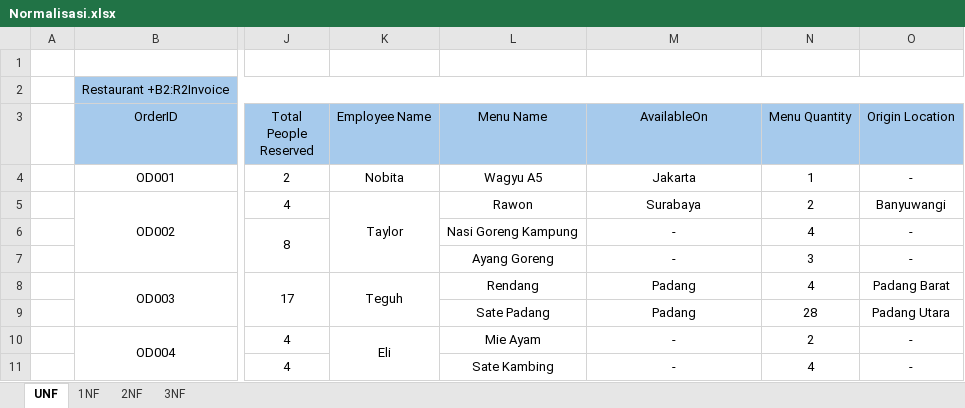
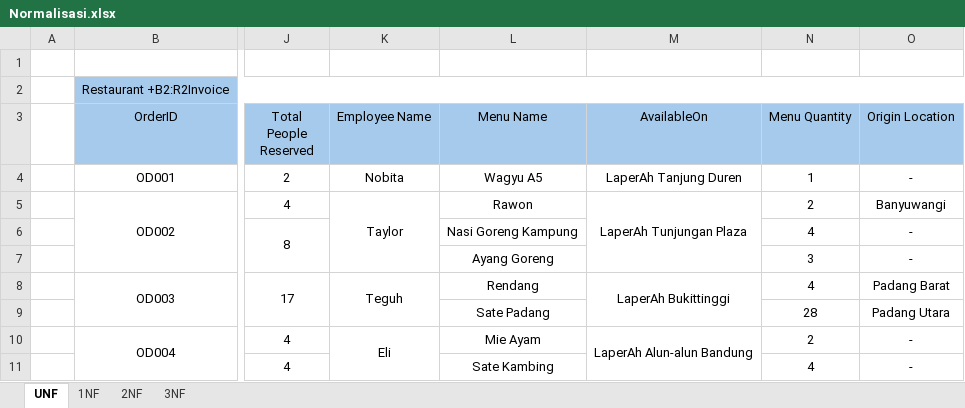
Before and after one commit to Andrew7-7/TugasAkhir_Restaurant_OOP, an Excel workbook: Normalisasi.xlsx, sheet UNF, drawn as a sheet; only a part is shown, gaps mark what is left out; values as stored, in another font and other column widths than the file's, no borders; the diff names each change by its address in the sheet, - before the commit and + after, or states it on an @@ line.

```diff
--- a/Normalisasi.xlsx (sheet UNF)
+++ b/Normalisasi.xlsx (sheet UNF)
-M4 (AvailableOn): Jakarta
+M4 (AvailableOn): LaperAh Tanjung Duren
-M5 (AvailableOn): Surabaya
+M5 (AvailableOn): LaperAh Tunjungan Plaza
+M5:M7 merged
-M6:M7 (AvailableOn): -
+M6:M7 (AvailableOn): (empty)
-M8 (AvailableOn): Padang
+M8 (AvailableOn): LaperAh Bukittinggi
+M8:M9 merged
-M9 (AvailableOn): Padang
+M9 (AvailableOn): (empty)
-M10 (AvailableOn): -
+M10 (AvailableOn): LaperAh Alun-alun Bandung
+M10:M11 merged
-M11 (AvailableOn): -
+M11 (AvailableOn): (empty)
```
Also changed, not shown: sheet 2NF, sheet 1NF, sheet 3NF, 2 other files.
